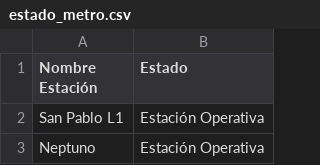
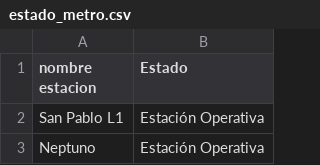
Before and after one commit to The21kk/proyecto_res, a CSV file: Amenazas/estado_metro.csv, drawn as a sheet; only a part is shown.

```diff
--- a/Amenazas/estado_metro.csv
+++ b/Amenazas/estado_metro.csv
@@ -1,2 +1,2 @@
-Nombre Estación,Estado
+nombre estacion,Estado
 San Pablo L1,Estación Operativa
```
Also changed, not shown: Amenazas/reportes_trafico.csv, Amenazas/robos.csv, 14 other files.
